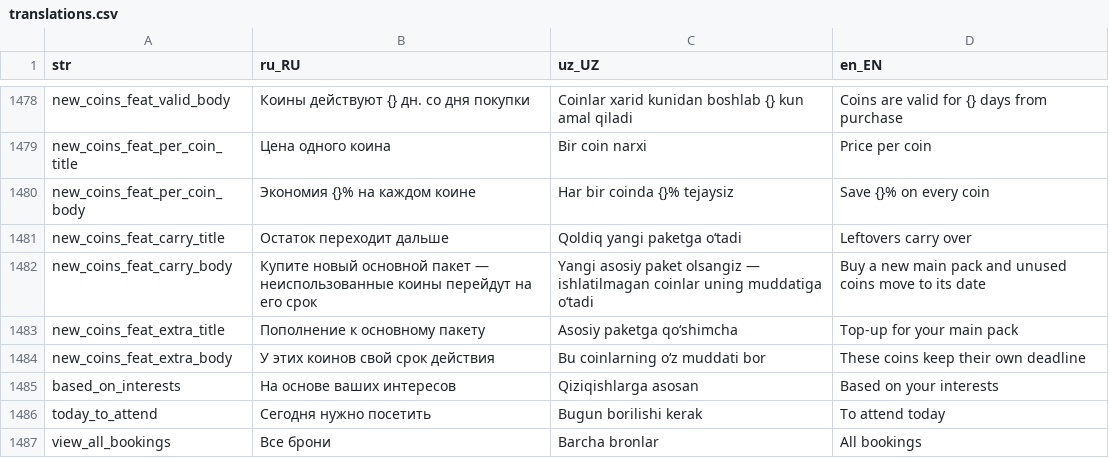
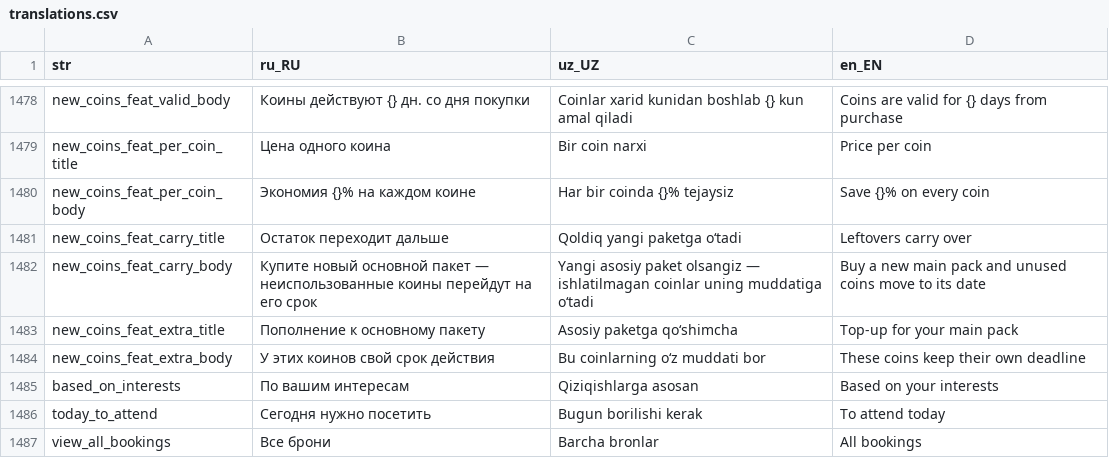
Before and after one commit to LUMI-PASS/lumi-mobile-app, a CSV file: assets/localization/translations.csv, drawn as a sheet; only a part is shown, gaps mark what is left out.

```diff
--- a/assets/localization/translations.csv
+++ b/assets/localization/translations.csv
@@ -1484,3 +1484,3 @@ new_coins_feat_extra_title,Пополнение к основному пакет
 new_coins_feat_extra_body,У этих коинов свой срок действия,Bu coinlarning o‘z muddati bor,These coins keep their own deadline
-based_on_interests,На основе ваших интересов,Qiziqishlarga asosan,Based on your interests
+based_on_interests,По вашим интересам,Qiziqishlarga asosan,Based on your interests
 today_to_attend,Сегодня нужно посетить,Bugun borilishi kerak,To attend today
```
Also changed, not shown: 15 other files.
